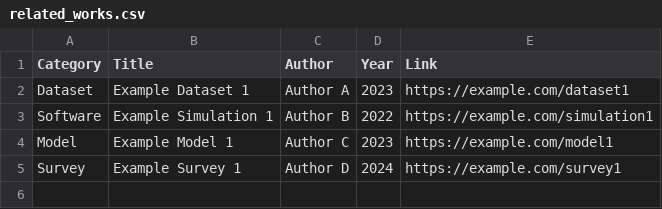
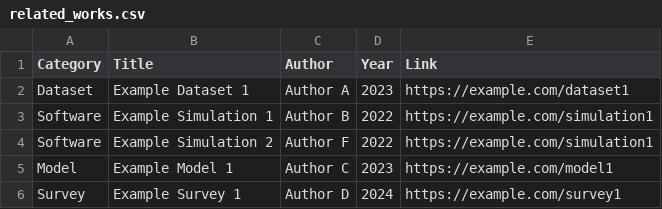
Before and after one commit to cpjanssen/autoui-open-data-initiative.github.io, a CSV file: _data/related_works.csv, drawn as a sheet; the diff names each change by its address in the sheet, - before the commit and + after, or states it on an @@ line.

Commit message:
Update related_works.csv

```diff
--- a/_data/related_works.csv
+++ b/_data/related_works.csv
+row 4: Software | Example Simulation 2 | Author F | 2022 | https://example.com/simulation1
```
